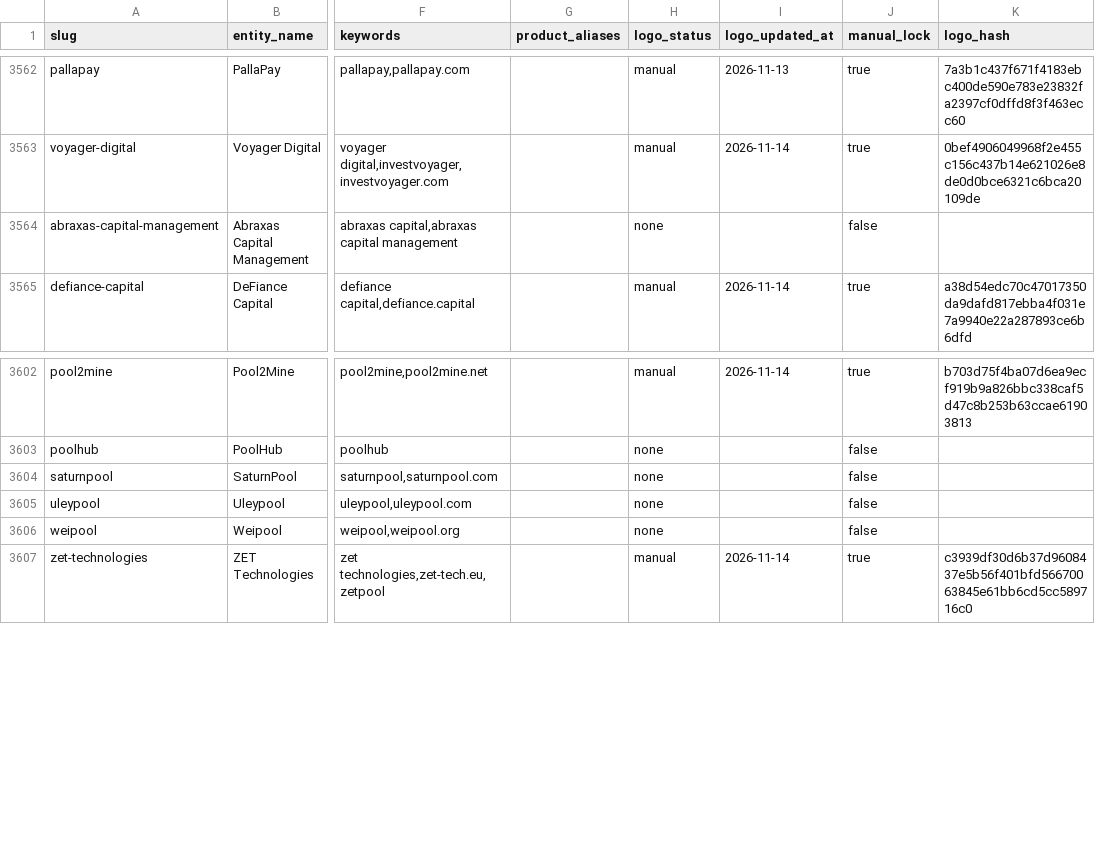
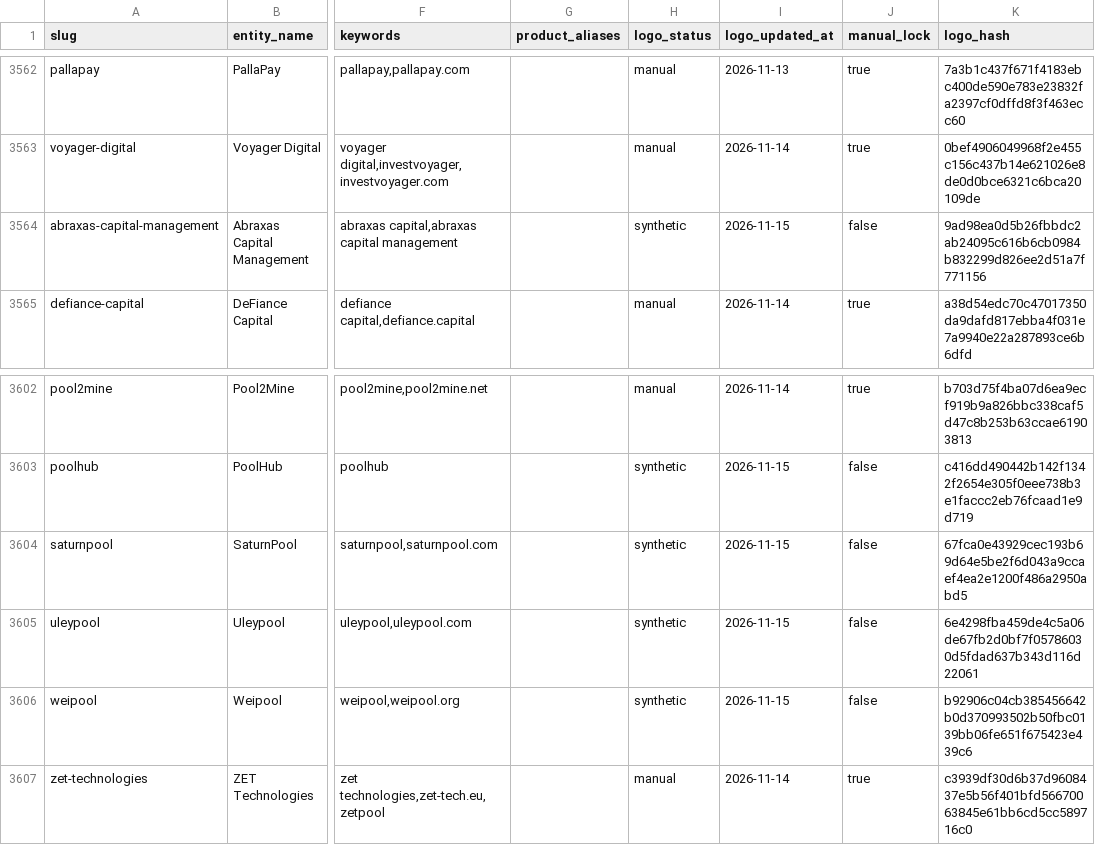
Before and after one commit to maslovsa/kyt-entity-registry, a CSV file: entities.csv, drawn as a sheet; only a part is shown, gaps mark what is left out; the diff covers the shown part only; the diff names each change by its address in the sheet, - before the commit and + after, or states it on an @@ line.

```diff
--- a/entities.csv
+++ b/entities.csv
-H3564 (logo_status): none
+H3564 (logo_status): synthetic
-I3564 (logo_updated_at): (empty)
+I3564 (logo_updated_at): 2026-11-15
-K3564 (logo_hash): (empty)
+K3564 (logo_hash): 9ad98ea0d5b26fbbdc2ab24095c616b6cb0984b832299d826ee2d51a7f771156
-H3603:H3606 (logo_status): none
+H3603:H3606 (logo_status): synthetic
-I3603:I3606 (logo_updated_at): (empty)
+I3603:I3606 (logo_updated_at): 2026-11-15
-K3603 (logo_hash): (empty)
+K3603 (logo_hash): c416dd490442b142f1342f2654e305f0eee738b3e1faccc2eb76fcaad1e9d719
-K3604 (logo_hash): (empty)
+K3604 (logo_hash): 67fca0e43929cec193b69d64e5be2f6d043a9ccaef4ea2e1200f486a2950abd5
-K3605 (logo_hash): (empty)
+K3605 (logo_hash): 6e4298fba459de4c5a06de67fb2d0bf7f05786030d5fdad637b343d116d22061
-K3606 (logo_hash): (empty)
+K3606 (logo_hash): b92906c04cb385456642b0d370993502b50fbc0139bb06fe651f675423e439c6
```
Also changed, not shown: 42 edited cells elsewhere in this file, 20 other files.
